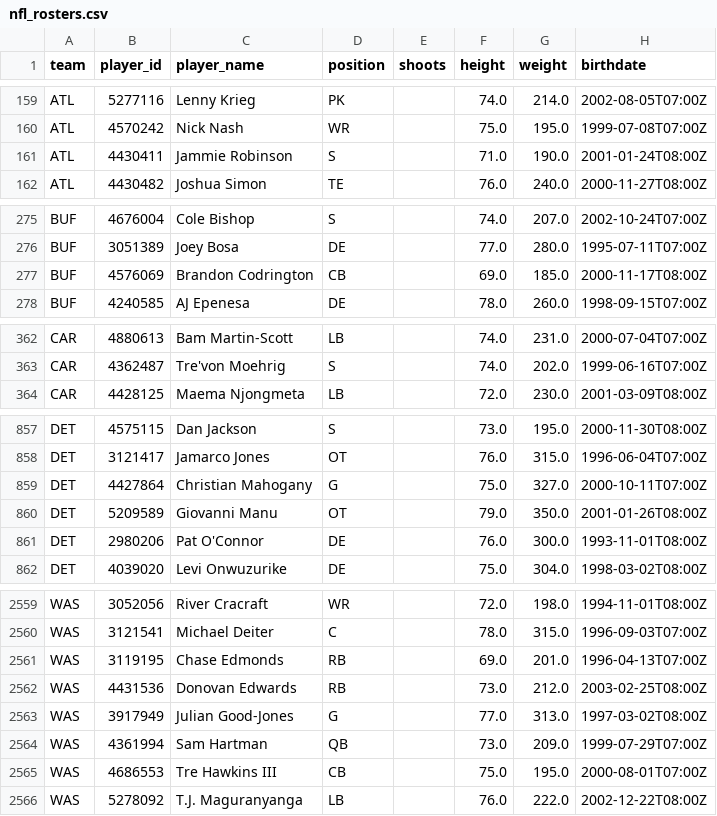
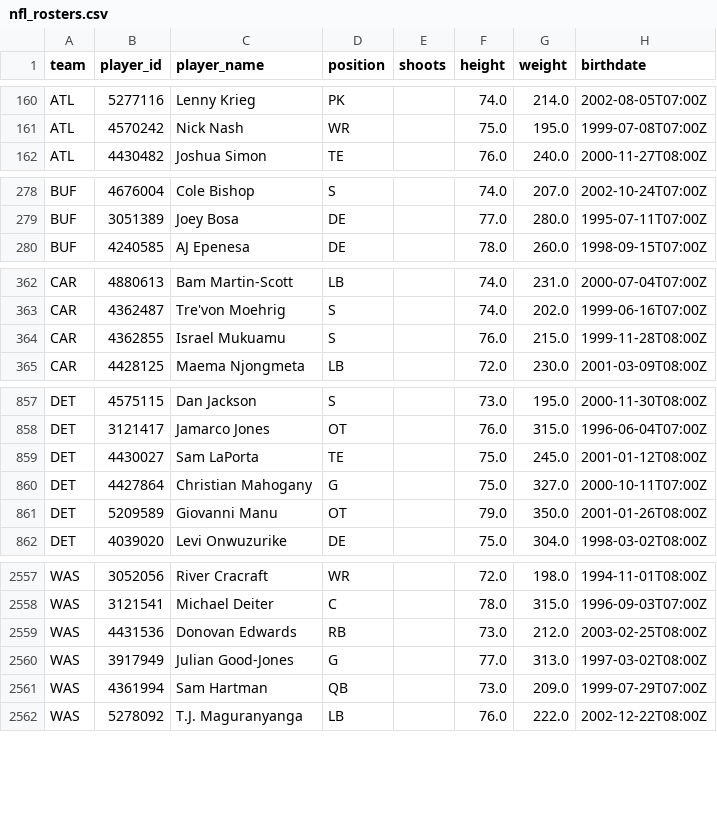
Before and after one commit to AdhiKalimuthu/bankroll-data, a CSV file: data/exports/nfl_rosters.csv, drawn as a sheet; only a part is shown, gaps mark what is left out; the diff covers the shown part only.

```diff
--- a/data/exports/nfl_rosters.csv
+++ b/data/exports/nfl_rosters.csv
@@ -160,3 +161,2 @@ ATL,5277116,Lenny Krieg,PK,,74.0,214.0,2002-08-05T07:00Z
 ATL,4570242,Nick Nash,WR,,75.0,195.0,1999-07-08T07:00Z
-ATL,4430411,Jammie Robinson,S,,71.0,190.0,2001-01-24T08:00Z
 ATL,4430482,Joshua Simon,TE,,76.0,240.0,2000-11-27T08:00Z
@@ -276,3 +279,2 @@ BUF,4676004,Cole Bishop,S,,74.0,207.0,2002-10-24T07:00Z
 BUF,3051389,Joey Bosa,DE,,77.0,280.0,1995-07-11T07:00Z
-BUF,4576069,Brandon Codrington,CB,,69.0,185.0,2000-11-17T08:00Z
 BUF,4240585,AJ Epenesa,DE,,78.0,260.0,1998-09-15T07:00Z
@@ -363,2 +363,3 @@ CAR,4880613,Bam Martin-Scott,LB,,74.0,231.0,2000-07-04T07:00Z
 CAR,4362487,Tre'von Moehrig,S,,74.0,202.0,1999-06-16T07:00Z
+CAR,4362855,Israel Mukuamu,S,,76.0,215.0,1999-11-28T08:00Z
 CAR,4428125,Maema Njongmeta,LB,,72.0,230.0,2001-03-09T08:00Z
@@ -858,5 +858,5 @@ DET,4575115,Dan Jackson,S,,73.0,195.0,2000-11-30T08:00Z
 DET,3121417,Jamarco Jones,OT,,76.0,315.0,1996-06-04T07:00Z
+DET,4430027,Sam LaPorta,TE,,75.0,245.0,2001-01-12T08:00Z
 DET,4427864,Christian Mahogany,G,,75.0,327.0,2000-10-11T07:00Z
 DET,5209589,Giovanni Manu,OT,,79.0,350.0,2001-01-26T08:00Z
-DET,2980206,Pat O'Connor,DE,,76.0,300.0,1993-11-01T08:00Z
 DET,4039020,Levi Onwuzurike,DE,,75.0,304.0,1998-03-02T08:00Z
@@ -2560,3 +2558,2 @@ WAS,3052056,River Cracraft,WR,,72.0,198.0,1994-11-01T08:00Z
 WAS,3121541,Michael Deiter,C,,78.0,315.0,1996-09-03T07:00Z
-WAS,3119195,Chase Edmonds,RB,,69.0,201.0,1996-04-13T07:00Z
 WAS,4431536,Donovan Edwards,RB,,73.0,212.0,2003-02-25T08:00Z
@@ -2564,3 +2561,2 @@ WAS,3917949,Julian Good-Jones,G,,77.0,313.0,1997-03-02T08:00Z
 WAS,4361994,Sam Hartman,QB,,73.0,209.0,1999-07-29T07:00Z
-WAS,4686553,Tre Hawkins III,CB,,75.0,195.0,2000-08-01T07:00Z
 WAS,5278092,T.J. Maguranyanga,LB,,76.0,222.0,2002-12-22T08:00Z
```
Also changed, not shown: 5 added rows, 6 removed rows, 38 moved rows and 3 edited cells elsewhere in this file, data/exports/nba_scores.csv, data/exports/nhl_rosters.csv, 2 other files.
